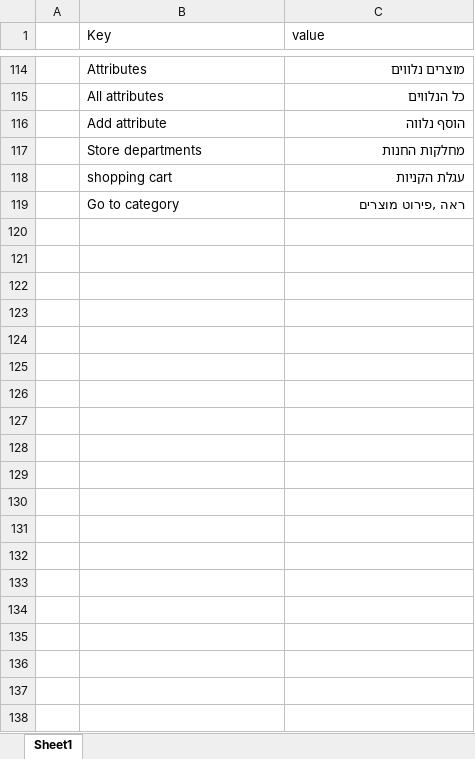
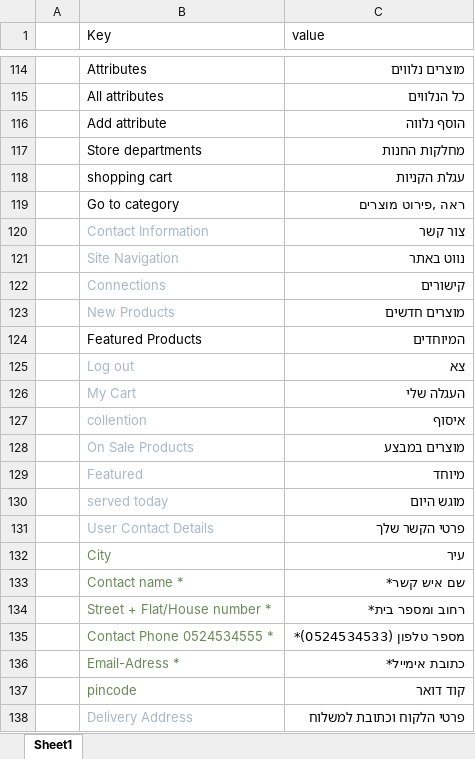
Before and after one commit to chaya7282/flask-shop-master, an Excel workbook: flaskshop/static/uploads/language.xlsx, sheet Sheet1, drawn as a sheet; only a part is shown, gaps mark what is left out; values as stored, in another font and other column widths than the file's, no borders; the diff covers the shown part only; the diff names each change by its address in the sheet, - before the commit and + after, or states it on an @@ line.

```diff
--- a/flaskshop/static/uploads/language.xlsx (sheet Sheet1)
+++ b/flaskshop/static/uploads/language.xlsx (sheet Sheet1)
+row 120:  | Contact Information | צור קשר
+row 121:  | Site Navigation | נווט באתר
+row 122:  | Connections | קישורים
+row 123:  | New Products | מוצרים חדשים
+row 124:  | Featured Products | המיוחדים
+row 125:  | Log out | צא
+row 126:  | My Cart | העגלה שלי
+row 127:  | collention | איסוף
+row 128:  | On Sale Products | מוצרים במבצע
+row 129:  | Featured | מיוחד
+row 130:  | served today | מוגש היום
+row 131:  | User Contact Details | פרטי הקשר שלך
+row 132:  | City | עיר
+row 133:  | Contact name * | שם איש קשר*
+row 134:  | Street + Flat/House number * | רחוב ומספר בית*
+row 135:  | Contact Phone 0524534555 * | מספר טלפון (0524534533)*
+row 136:  | Email-Adress * | כתובת אימייל*
+row 137:  | pincode | קוד דואר
+row 138:  | Delivery Address | פרטי הלקוח וכתובת למשלוח
```
Also changed, not shown: 10 added rows and 5 edited cells elsewhere in this sheet, 15 other files.
